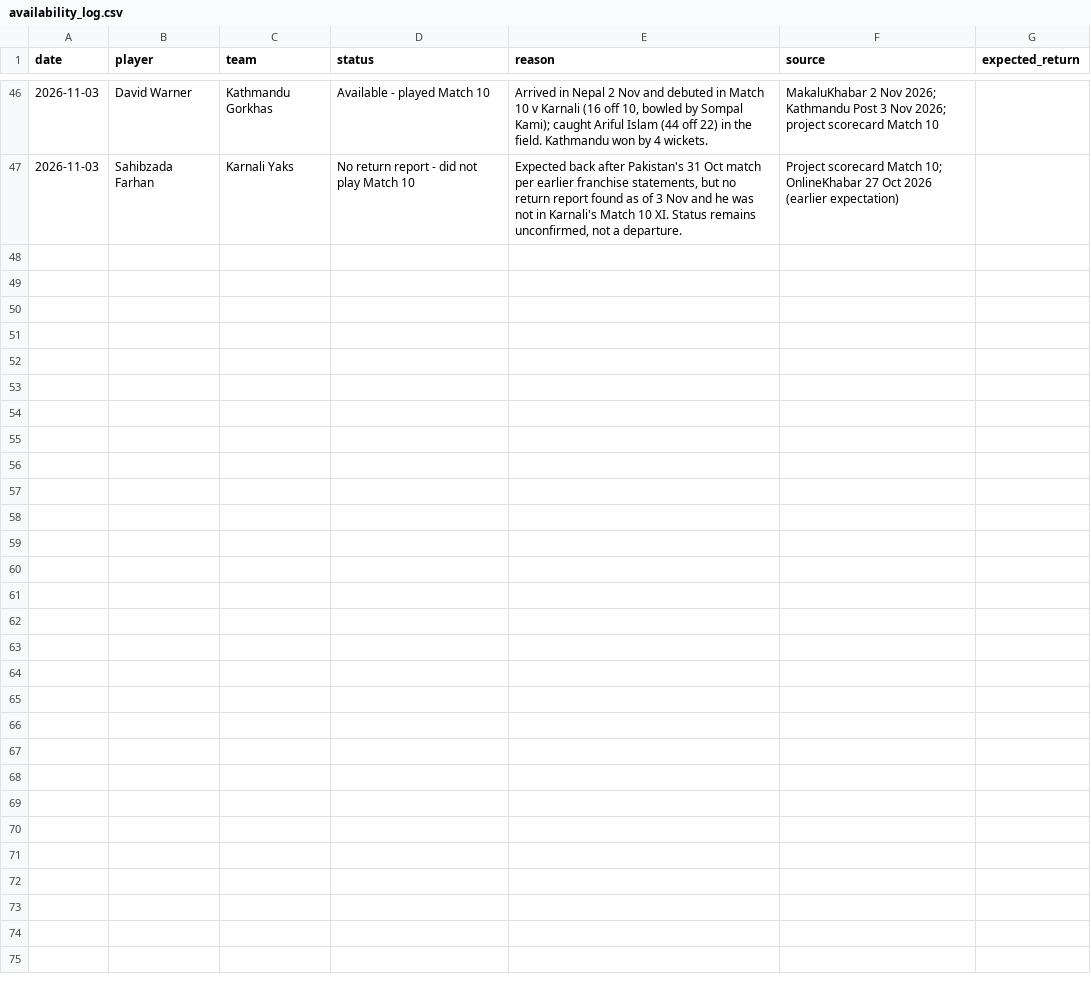
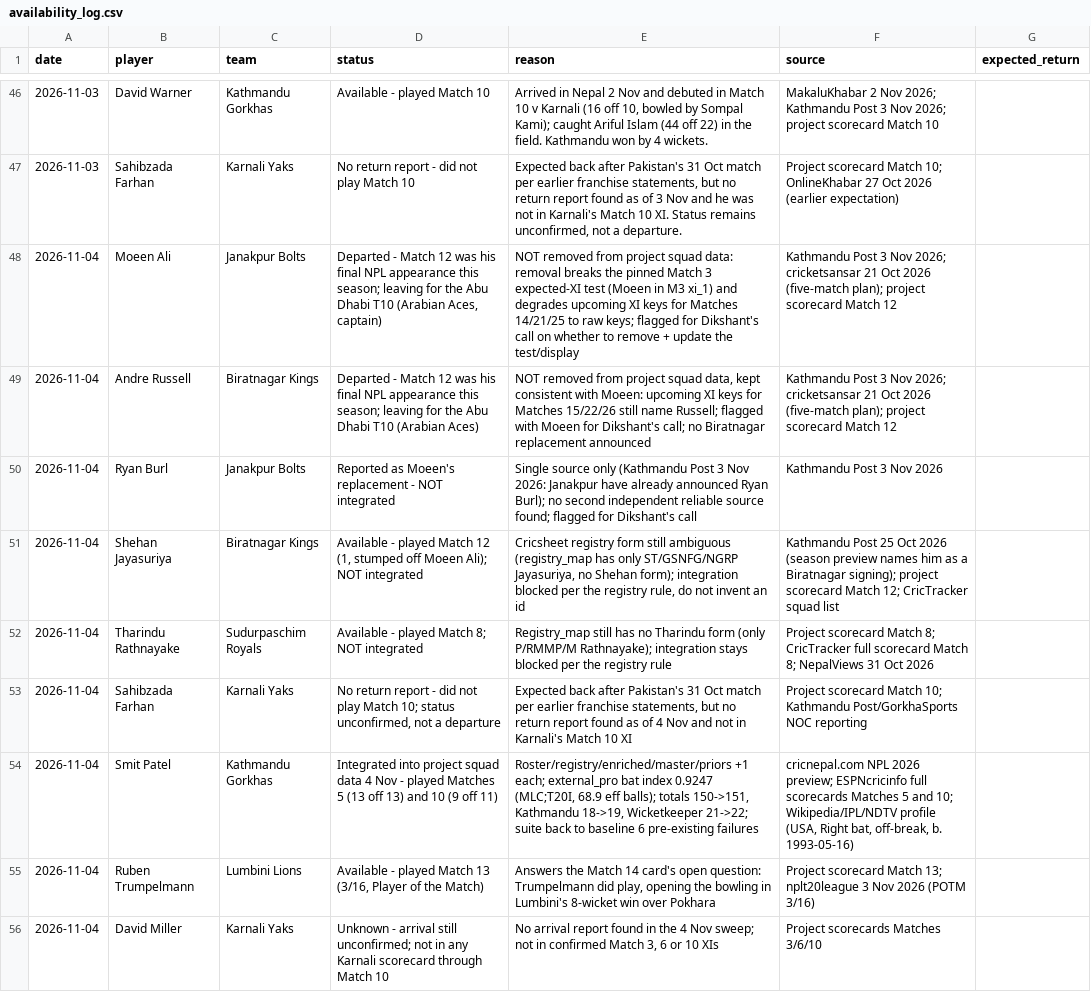
Before and after one commit to Dikshant-Neupane/CricNepal, a CSV file: data/capture/availability_log.csv, drawn as a sheet; only a part is shown, gaps mark what is left out.

Commit message:
data: refresh availability log for 4 Nov — Moeen Ali and Andre Russell confirmed departed after Match 12, Ryan Burl flagged single-source, Smit Patel integrated, Trumpelmann confirmed via Match 13; Match 14 card updated

```diff
--- a/data/capture/availability_log.csv
+++ b/data/capture/availability_log.csv
@@ -47 +47,10 @@ date,player,team,status,reason,source,expected_return
 2026-11-03,Sahibzada Farhan,Karnali Yaks,No return report - did not play Match 10,"Expected back after Pakistan's 31 Oct match per earlier franchise statements, but no return report found as of 3 Nov and he was not in Karnali's Match 10 XI. Status remains unconfirmed, not a departure.","Project scorecard Match 10; OnlineKhabar 27 Oct 2026 (earlier expectation)",
+2026-11-04,Moeen Ali,Janakpur Bolts,"Departed - Match 12 was his final NPL appearance this season; leaving for the Abu Dhabi T10 (Arabian Aces, captain)",NOT removed from project squad data: removal breaks the pinned Match 3 expected-XI test (Moeen in M3 xi_1) and degrades upcoming XI keys for Matches 14/21/25 to raw keys; flagged for Dikshant's call on whether to remove + update the test/display,Kathmandu Post 3 Nov 2026; cricketsansar 21 Oct 2026 (five-match plan); project scorecard Match 12,
+2026-11-04,Andre Russell,Biratnagar Kings,Departed - Match 12 was his final NPL appearance this season; leaving for the Abu Dhabi T10 (Arabian Aces),"NOT removed from project squad data, kept consistent with Moeen: upcoming XI keys for Matches 15/22/26 still name Russell; flagged with Moeen for Dikshant's call; no Biratnagar replacement announced",Kathmandu Post 3 Nov 2026; cricketsansar 21 Oct 2026 (five-match plan); project scorecard Match 12,
+2026-11-04,Ryan Burl,Janakpur Bolts,Reported as Moeen's replacement - NOT integrated,Single source only (Kathmandu Post 3 Nov 2026: Janakpur have already announced Ryan Burl); no second independent reliable source found; flagged for Dikshant's call,Kathmandu Post 3 Nov 2026,
+2026-11-04,Shehan Jayasuriya,Biratnagar Kings,"Available - played Match 12 (1, stumped off Moeen Ali); NOT integrated","Cricsheet registry form still ambiguous (registry_map has only ST/GSNFG/NGRP Jayasuriya, no Shehan form); integration blocked per the registry rule, do not invent an id",Kathmandu Post 25 Oct 2026 (season preview names him as a Biratnagar signing); project scorecard Match 12; CricTracker squad list,
+2026-11-04,Tharindu Rathnayake,Sudurpaschim Royals,Available - played Match 8; NOT integrated,Registry_map still has no Tharindu form (only P/RMMP/M Rathnayake); integration stays blocked per the registry rule,Project scorecard Match 8; CricTracker full scorecard Match 8; NepalViews 31 Oct 2026,
+2026-11-04,Sahibzada Farhan,Karnali Yaks,"No return report - did not play Match 10; status unconfirmed, not a departure","Expected back after Pakistan's 31 Oct match per earlier franchise statements, but no return report found as of 4 Nov and not in Karnali's Match 10 XI",Project scorecard Match 10; Kathmandu Post/GorkhaSports NOC reporting,
+2026-11-04,Smit Patel,Kathmandu Gorkhas,Integrated into project squad data 4 Nov - played Matches 5 (13 off 13) and 10 (9 off 11),"Roster/registry/enriched/master/priors +1 each; external_pro bat index 0.9247 (MLC;T20I, 68.9 eff balls); totals 150->151, Kathmandu 18->19, Wicketkeeper 21->22; suite back to baseline 6 pre-existing failures","cricnepal.com NPL 2026 preview; ESPNcricinfo full scorecards Matches 5 and 10; Wikipedia/IPL/NDTV profile (USA, Right bat, off-break, b. 1993-05-16)",
+2026-11-04,Ruben Trumpelmann,Lumbini Lions,"Available - played Match 13 (3/16, Player of the Match)","Answers the Match 14 card's open question: Trumpelmann did play, opening the bowling in Lumbini's 8-wicket win over Pokhara",Project scorecard Match 13; nplt20league 3 Nov 2026 (POTM 3/16),
+2026-11-04,David Miller,Karnali Yaks,Unknown - arrival still unconfirmed; not in any Karnali scorecard through Match 10,"No arrival report found in the 4 Nov sweep; not in confirmed Match 3, 6 or 10 XIs",Project scorecards Matches 3/6/10,
```
Also changed, not shown: 1 other file.
